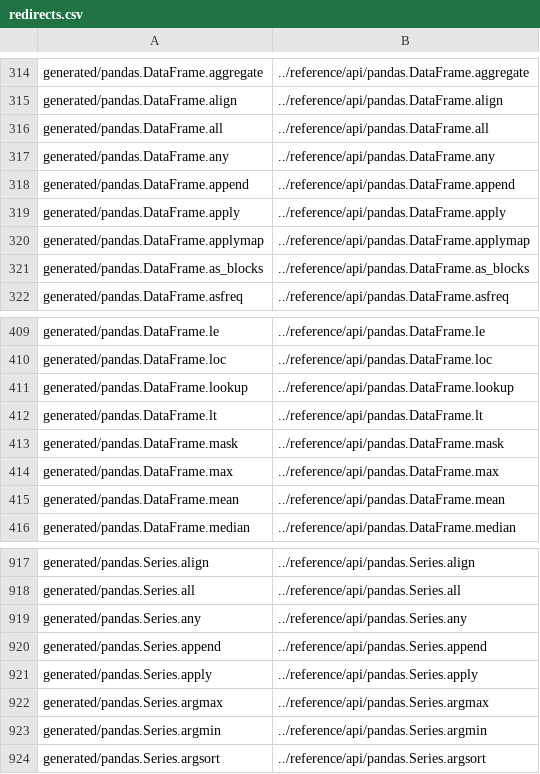
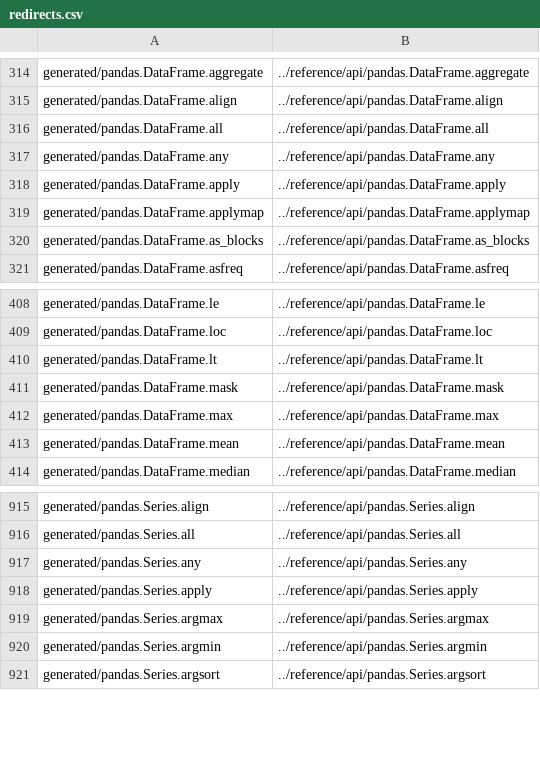
Before and after one commit to romnickmendozaramos-lab/transaction_data_processing, a CSV file: doc/redirects.csv, drawn as a sheet; only a part is shown, gaps mark what is left out; the diff names each change by its address in the sheet, - before the commit and + after, or states it on an @@ line.

Commit message:
DEPR: lookup, append (#49481)
* DEPR: lookup, append

* update docs, fix tests

* rm test_append files

* update tests

* fix doc

* remove asvs

```diff
--- a/doc/redirects.csv
+++ b/doc/redirects.csv
-row 318: generated/pandas.DataFrame.append | ../reference/api/pandas.DataFrame.append
-row 411: generated/pandas.DataFrame.lookup | ../reference/api/pandas.DataFrame.lookup
-row 920: generated/pandas.Series.append | ../reference/api/pandas.Series.append
```
Also changed, not shown: 13 other files.
